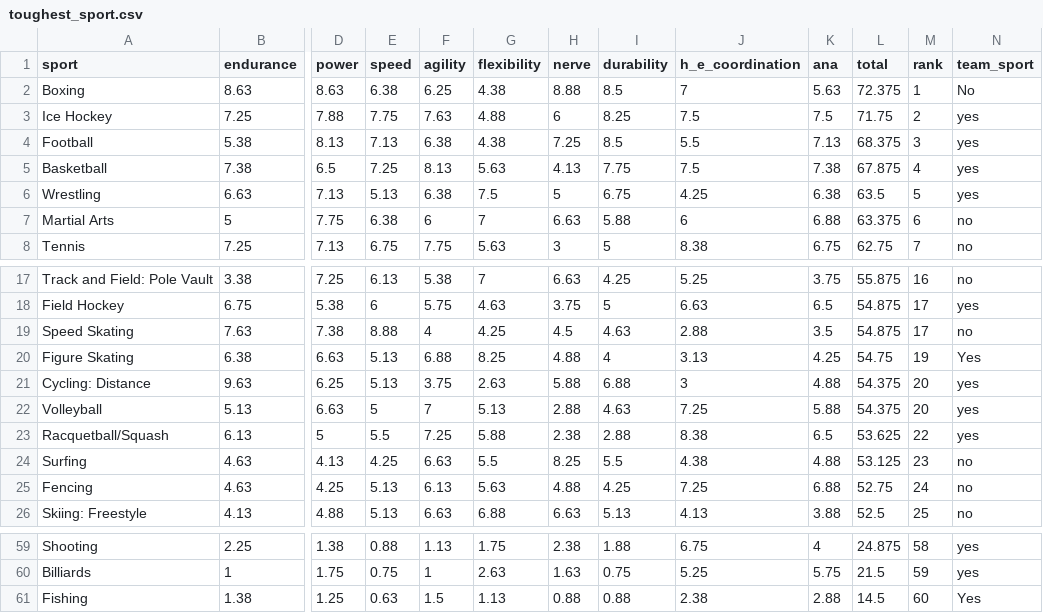
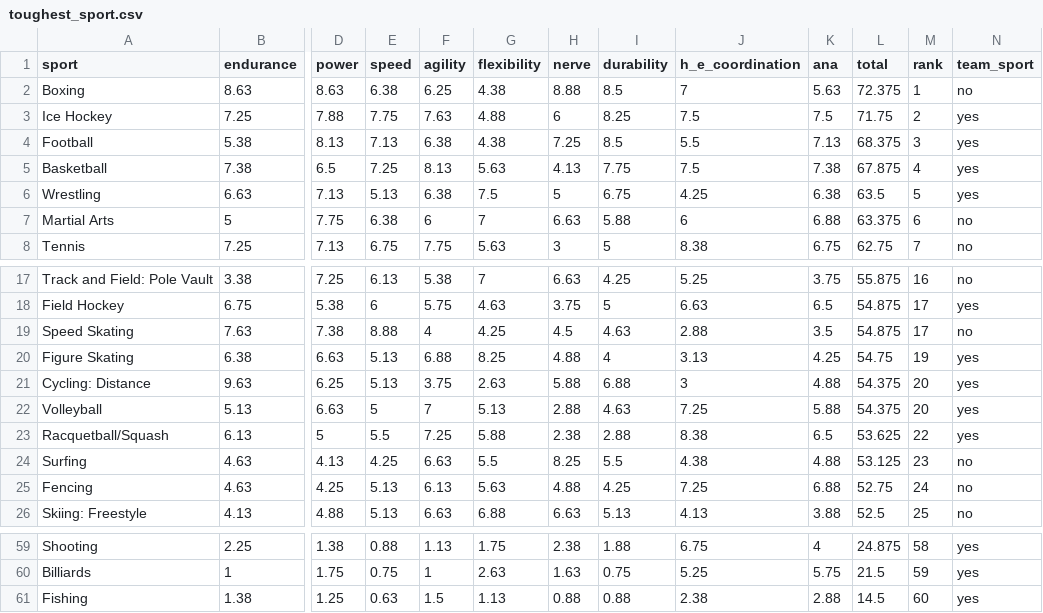
Before and after one commit to kantakl/kantakl.github.io, a CSV file: homework/thesis_/data/toughestsport/toughest_sport.csv, drawn as a sheet; only a part is shown, gaps mark what is left out; the diff names each change by its address in the sheet, - before the commit and + after, or states it on an @@ line.

```diff
--- a/homework/thesis_/data/toughestsport/toughest_sport.csv
+++ b/homework/thesis_/data/toughestsport/toughest_sport.csv
-N2 (team_sport): No
+N2 (team_sport): no
-N20 (team_sport): Yes
+N20 (team_sport): yes
-N61 (team_sport): Yes
+N61 (team_sport): yes
```
Also changed, not shown: 4 other files.
